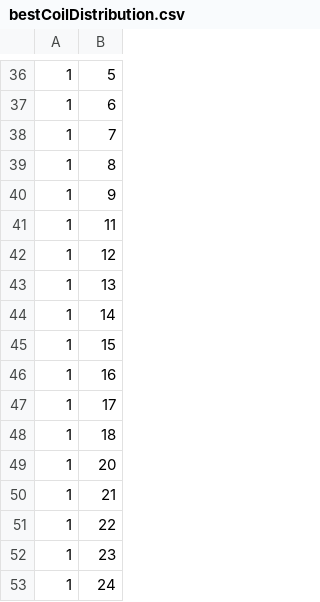
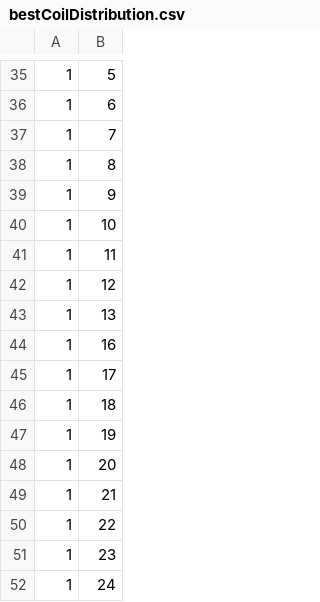
Before and after one commit to huyuu/numericalCoilOptimization, a CSV file: bestCoilDistribution.csv, drawn as a sheet; only a part is shown, gaps mark what is left out; the diff covers the shown part only.

```diff
--- a/bestCoilDistribution.csv
+++ b/bestCoilDistribution.csv
@@ -40,2 +39,3 @@
 1,9
+1,10
 1,11
@@ -43,4 +43,2 @@
 1,13
-1,14
-1,15
 1,16
@@ -48,2 +46,3 @@
 1,18
+1,19
 1,20
```
Also changed, not shown: 18 removed rows elsewhere in this file, 22 other files.
